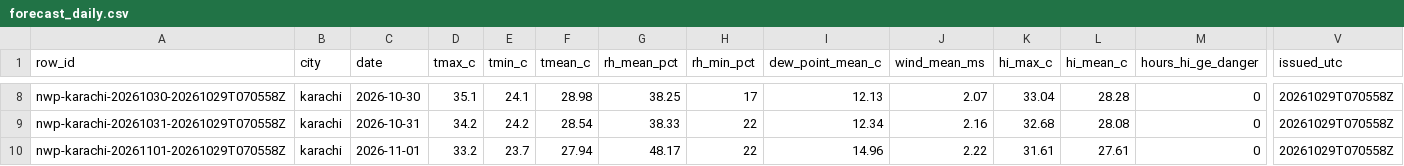
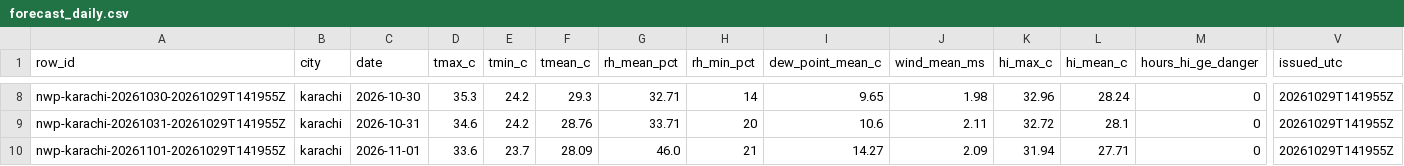
Before and after one commit to laiba2526/heatshield-pakistan, a CSV file: data/gold/forecast_daily.csv, drawn as a sheet; only a part is shown, gaps mark what is left out; the diff covers the shown part only; the diff names each change by its address in the sheet, - before the commit and + after, or states it on an @@ line.

```diff
--- a/data/gold/forecast_daily.csv
+++ b/data/gold/forecast_daily.csv
-A8 (row_id): nwp-karachi-20261030-20261029T070558Z
+A8 (row_id): nwp-karachi-20261030-20261029T141955Z
-D8 (tmax_c): 35.1
+D8 (tmax_c): 35.3
-E8 (tmin_c): 24.1
+E8 (tmin_c): 24.2
-F8 (tmean_c): 28.98
+F8 (tmean_c): 29.3
-G8 (rh_mean_pct): 38.25
+G8 (rh_mean_pct): 32.71
-H8 (rh_min_pct): 17
+H8 (rh_min_pct): 14
-I8 (dew_point_mean_c): 12.13
+I8 (dew_point_mean_c): 9.65
-J8 (wind_mean_ms): 2.07
+J8 (wind_mean_ms): 1.98
-K8 (hi_max_c): 33.04
+K8 (hi_max_c): 32.96
-L8 (hi_mean_c): 28.28
+L8 (hi_mean_c): 28.24
-V8:V10 (issued_utc): 20261029T070558Z
+V8:V10 (issued_utc): 20261029T141955Z
-A9 (row_id): nwp-karachi-20261031-20261029T070558Z
+A9 (row_id): nwp-karachi-20261031-20261029T141955Z
-D9 (tmax_c): 34.2
+D9 (tmax_c): 34.6
-F9 (tmean_c): 28.54
+F9 (tmean_c): 28.76
-G9 (rh_mean_pct): 38.33
+G9 (rh_mean_pct): 33.71
-H9 (rh_min_pct): 22
+H9 (rh_min_pct): 20
-I9 (dew_point_mean_c): 12.34
+I9 (dew_point_mean_c): 10.6
-J9 (wind_mean_ms): 2.16
+J9 (wind_mean_ms): 2.11
-K9 (hi_max_c): 32.68
+K9 (hi_max_c): 32.72
-L9 (hi_mean_c): 28.08
+L9 (hi_mean_c): 28.1
-A10 (row_id): nwp-karachi-20261101-20261029T070558Z
+A10 (row_id): nwp-karachi-20261101-20261029T141955Z
-D10 (tmax_c): 33.2
+D10 (tmax_c): 33.6
-F10 (tmean_c): 27.94
+F10 (tmean_c): 28.09
-G10 (rh_mean_pct): 48.17
+G10 (rh_mean_pct): 46.0
-H10 (rh_min_pct): 22
+H10 (rh_min_pct): 21
-I10 (dew_point_mean_c): 14.96
+I10 (dew_point_mean_c): 14.27
-J10 (wind_mean_ms): 2.22
+J10 (wind_mean_ms): 2.09
-K10 (hi_max_c): 31.61
+K10 (hi_max_c): 31.94
-L10 (hi_mean_c): 27.61
+L10 (hi_mean_c): 27.71
```
Also changed, not shown: 116 edited cells elsewhere in this file, data/gold/heat_daily.csv, 11 other files.
